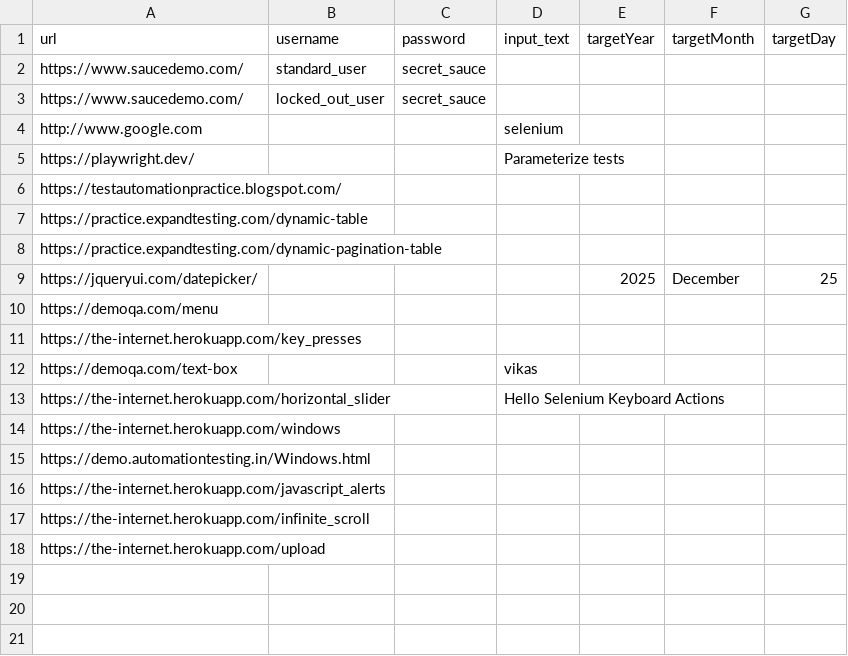
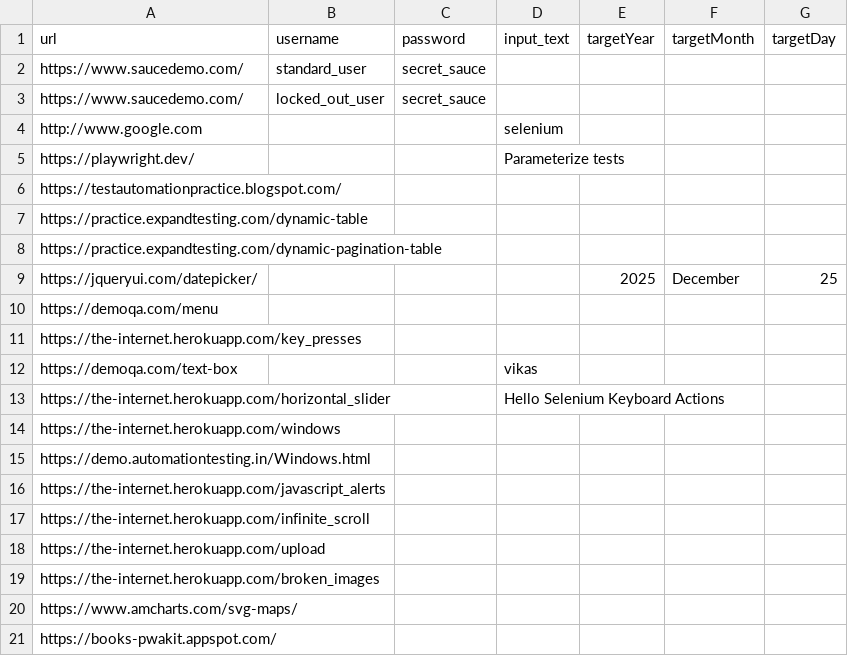
Before and after one commit to VikasChaturvedi20/AutomationTesting, a CSV file: src/main/resources/testdata.csv, drawn as a sheet.

```diff
--- a/src/main/resources/testdata.csv
+++ b/src/main/resources/testdata.csv
@@ -18 +18,4 @@ https://the-internet.herokuapp.com/infinite_scroll,,,,,,
 https://the-internet.herokuapp.com/upload,,,,,,
+https://the-internet.herokuapp.com/broken_images,,,,,,
+https://www.amcharts.com/svg-maps/,,,,,,
+https://books-pwakit.appspot.com/,,,,,,
```
Also changed, not shown: 10 other files.
